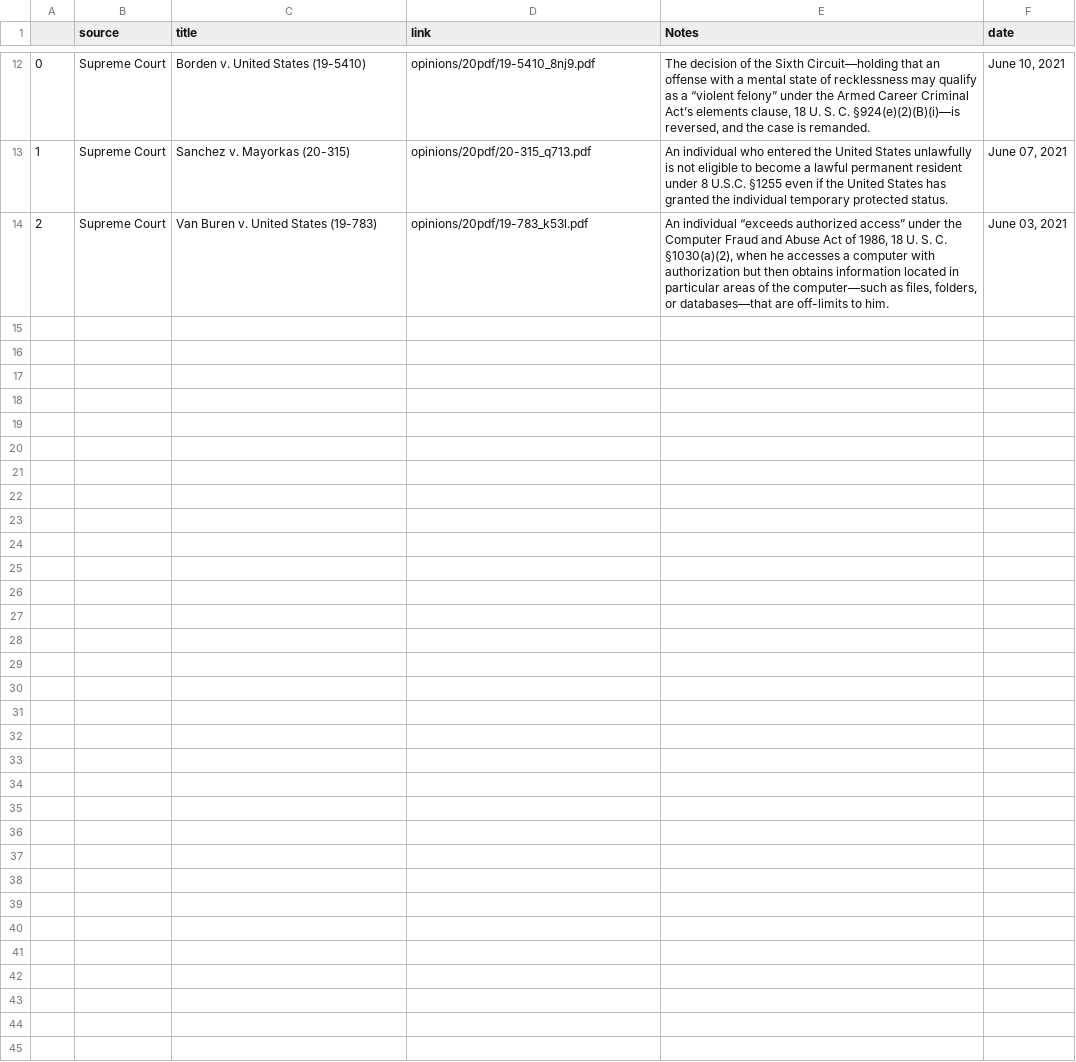
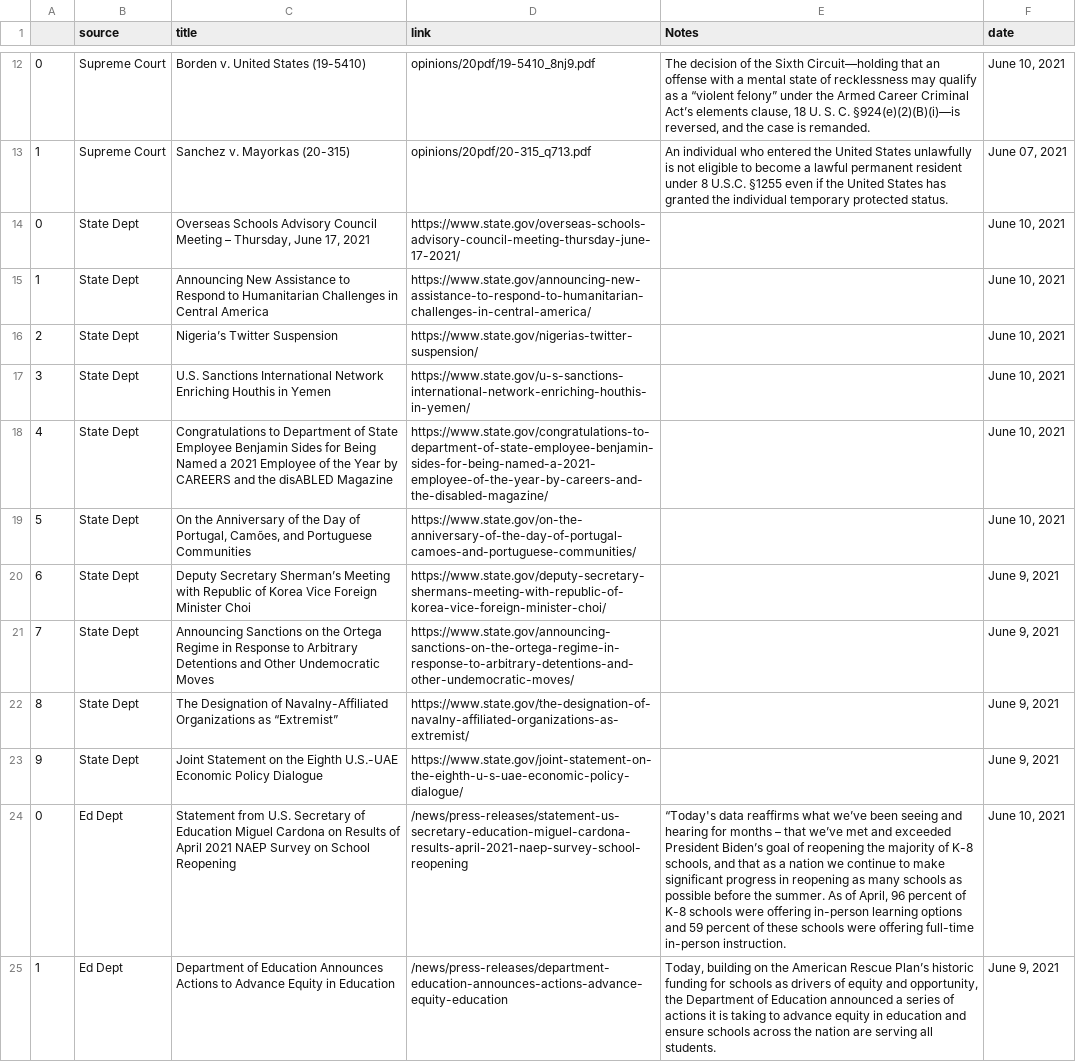
Before and after one commit to jjward25/python.scrapers_daily_update, a CSV file: Current Events/gov_pkg/gov_data.csv, drawn as a sheet; only a part is shown, gaps mark what is left out; removed rows and columns are numbered as before the commit, all else as after; the diff covers the shown part only; the diff names each change by its address in the sheet, - before the commit and + after, or states it on an @@ line.

Commit message:
ed dept
ed dept

```diff
--- a/Current Events/gov_pkg/gov_data.csv
+++ b/Current Events/gov_pkg/gov_data.csv
-row 14: 2 | Supreme Court | Van Buren v. United States (19-783) | opinions/20pdf/19-783_k53l.pdf | An individual “exceeds authorized access” under the Computer Fraud and Abuse Act of 1986, 18 U. S. C. §1030(a)(2), when he accesses a computer with authorization but then obtains information located in particular areas of the computer—such as files, folders, or databases—that are off-limits to him. | June 03, 2021
+row 14: 0 | State Dept | Overseas Schools Advisory Council Meeting – Thursday, June 17, 2021 | https://www.state.gov/overseas-schools-advisory-council-meeting-thursday-june-17-2021/ |  | June 10, 2021
+row 15: 1 | State Dept | Announcing New Assistance to Respond to Humanitarian Challenges in Central America | https://www.state.gov/announcing-new-assistance-to-respond-to-humanitarian-challenges-in-central-america/ |  | June 10, 2021
+row 16: 2 | State Dept | Nigeria’s Twitter Suspension | https://www.state.gov/nigerias-twitter-suspension/ |  | June 10, 2021
+row 17: 3 | State Dept | U.S. Sanctions International Network Enriching Houthis in Yemen | https://www.state.gov/u-s-sanctions-international-network-enriching-houthis-in-yemen/ |  | June 10, 2021
+row 18: 4 | State Dept | Congratulations to Department of State Employee Benjamin Sides for Being Named a 2021 Employee of the Year by CAREERS and the disABLED Magazine | https://www.state.gov/congratulations-to-department-of-state-employee-benjamin-sides-for-being-named-a-2021-employee-of-the-year-by-careers-and-the-disabled-magazine/ |  | June 10, 2021
+row 19: 5 | State Dept | On the Anniversary of the Day of Portugal, Camões, and Portuguese Communities | https://www.state.gov/on-the-anniversary-of-the-day-of-portugal-camoes-and-portuguese-communities/ |  | June 10, 2021
+row 20: 6 | State Dept | Deputy Secretary Sherman’s Meeting with Republic of Korea Vice Foreign Minister Choi | https://www.state.gov/deputy-secretary-shermans-meeting-with-republic-of-korea-vice-foreign-minister-choi/ |  | June 9, 2021
+row 21: 7 | State Dept | Announcing Sanctions on the Ortega Regime in Response to Arbitrary Detentions and Other Undemocratic Moves | https://www.state.gov/announcing-sanctions-on-the-ortega-regime-in-response-to-arbitrary-detentions-and-other-undemocratic-moves/ |  | June 9, 2021
+row 22: 8 | State Dept | The Designation of Navalny-Affiliated Organizations as “Extremist” | https://www.state.gov/the-designation-of-navalny-affiliated-organizations-as-extremist/ |  | June 9, 2021
+row 23: 9 | State Dept | Joint Statement on the Eighth U.S.-UAE Economic Policy Dialogue | https://www.state.gov/joint-statement-on-the-eighth-u-s-uae-economic-policy-dialogue/ |  | June 9, 2021
+row 24: 0 | Ed Dept | Statement from U.S. Secretary of Education Miguel Cardona on Results of April 2021 NAEP Survey on School Reopening | /news/press-releases/statement-us-secretary-education-miguel-cardona-results-april-2021-naep-survey-school-reopening | “Today's data reaffirms what we’ve been seeing and hearing for months – that we’ve met and exceeded President Biden’s goal of reopening the majority of K-8 schools, and that as a nation we continue to make significant progress in reopening as many schools as possible before the summer. As of April, 96 percent of K-8 schools were offering in-person learning options and 59 percent of these schools were offering full-time in-person instruction. | June 10, 2021
+row 25: 1 | Ed Dept | Department of Education Announces Actions to Advance Equity in Education | /news/press-releases/department-education-announces-actions-advance-equity-education | Today, building on the American Rescue Plan’s historic funding for schools as drivers of equity and opportunity, the Department of Education announced a series of actions it is taking to advance equity in education and ensure schools across the nation are serving all students. | June 9, 2021
```
Also changed, not shown: 1 added row, 1 removed row and 9 edited cells elsewhere in this file, 6 other files.
